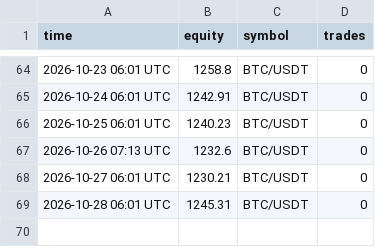
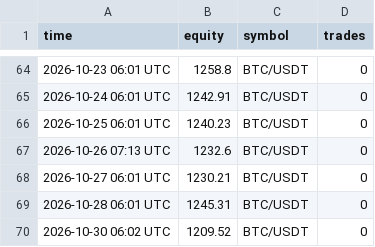
Before and after one commit to megatron-vektorlab/carry-dashboard, a CSV file: data/ml_history.csv, drawn as a sheet; only a part is shown, gaps mark what is left out.

```diff
--- a/data/ml_history.csv
+++ b/data/ml_history.csv
@@ -69 +69,2 @@ time,equity,symbol,trades
 2026-10-28 06:01 UTC,1245.31,BTC/USDT,0
+2026-10-30 06:02 UTC,1209.52,BTC/USDT,0
```
Also changed, not shown: data/paper_history.csv, 2 other files.
